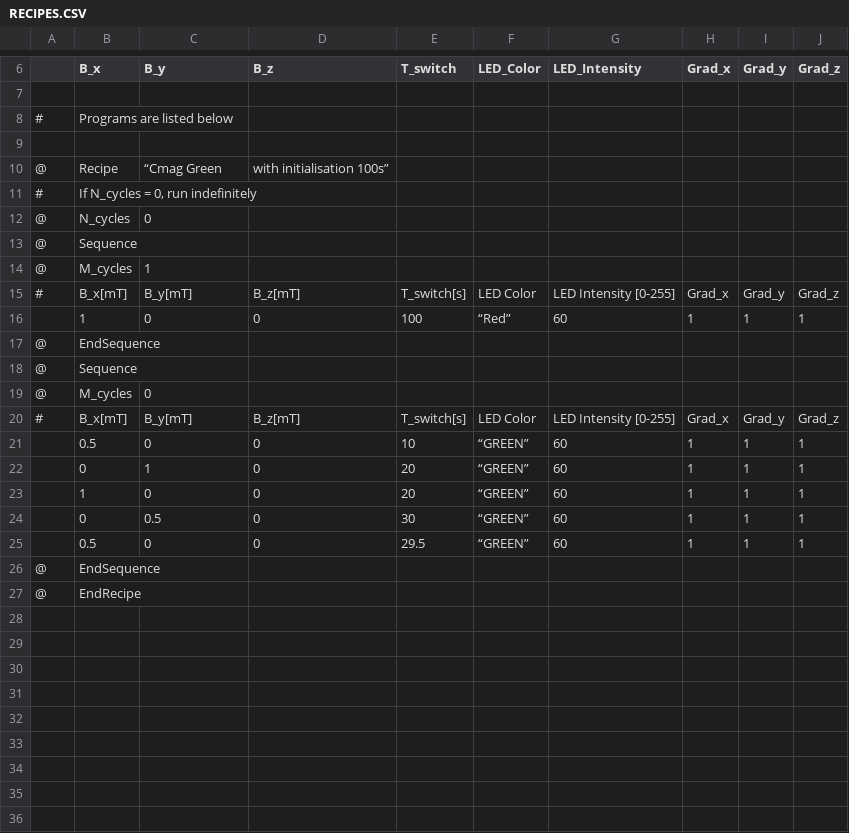
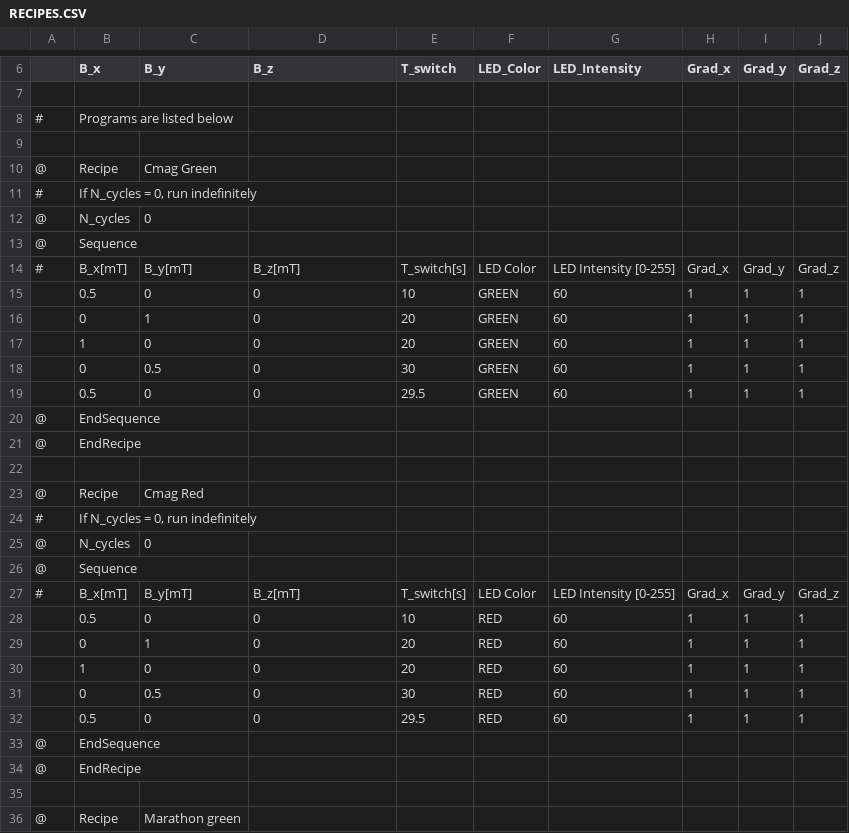
Before and after one commit to LeonAbelmann/MagOD, a CSV file: Testfunctions/ReadRecipes/TestRecipes/RECIPES.CSV, drawn as a sheet; only a part is shown, gaps mark what is left out; the shorter side is filled out with more unchanged rows; the diff covers the shown part only.

Commit message:
new recipes.csv

```diff
--- a/Testfunctions/ReadRecipes/TestRecipes/RECIPES.CSV
+++ b/Testfunctions/ReadRecipes/TestRecipes/RECIPES.CSV
@@ -9,3 +9,3 @@
 ,,,,,,,,,
-@,Recipe,“Cmag Green, with initialisation 100s”,,,,,,,
+@,Recipe,Cmag Green,,,,,,,
 #,"If N_cycles = 0, run indefinitely",,,,,,,,
@@ -13,13 +13,24 @@
 @,Sequence,,,,,,,,
-@,M_cycles,1,,,,,,,
 #,B_x[mT],B_y[mT],B_z[mT],T_switch[s],LED Color,LED Intensity [0-255],Grad_x,Grad_y,Grad_z
-,1,0,0,100,“Red”,60,1,1,1
+,0.5,0,0,10,GREEN,60,1,1,1
+,0,1,0,20,GREEN,60,1,1,1
+,1,0,0,20,GREEN,60,1,1,1
+,0,0.5,0,30,GREEN,60,1,1,1
+,0.5,0,0,29.5,GREEN,60,1,1,1
 @,EndSequence,,,,,,,,
+@,EndRecipe,,,,,,,,
+,,,,,,,,,
+@,Recipe,Cmag Red,,,,,,,
+#,"If N_cycles = 0, run indefinitely",,,,,,,,
+@,N_cycles,0,,,,,,,
 @,Sequence,,,,,,,,
-@,M_cycles,0,,,,,,,
 #,B_x[mT],B_y[mT],B_z[mT],T_switch[s],LED Color,LED Intensity [0-255],Grad_x,Grad_y,Grad_z
-,0.5,0,0,10,“GREEN”,60,1,1,1
-,0,1,0,20,“GREEN”,60,1,1,1
-,1,0,0,20,“GREEN”,60,1,1,1
-,0,0.5,0,30,“GREEN”,60,1,1,1
-,0.5,0,0,29.5,“GREEN”,60,1,1,1
+,0.5,0,0,10,RED,60,1,1,1
+,0,1,0,20,RED,60,1,1,1
+,1,0,0,20,RED,60,1,1,1
+,0,0.5,0,30,RED,60,1,1,1
+,0.5,0,0,29.5,RED,60,1,1,1
+@,EndSequence,,,,,,,,
+@,EndRecipe,,,,,,,,
+,,,,,,,,,
+@,Recipe,Marathon green,,,,,,,
```
Also changed, not shown: 6 added rows and 2 edited cells elsewhere in this file.
